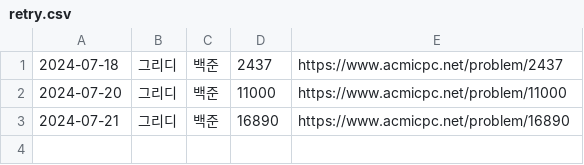
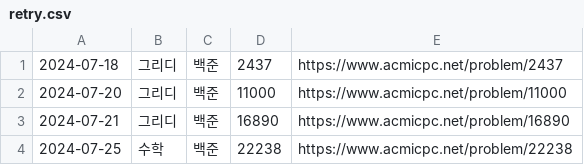
Before and after one commit to nicknamemohaji/codingtest-study, a CSV file: retry.csv, drawn as a sheet; the diff names each change by its address in the sheet, - before the commit and + after, or states it on an @@ line.

```diff
--- a/retry.csv
+++ b/retry.csv
+row 4: 2024-07-25 | 수학 | 백준 | 22238 | https://www.acmicpc.net/problem/22238
```
Also changed, not shown: 2 other files.
